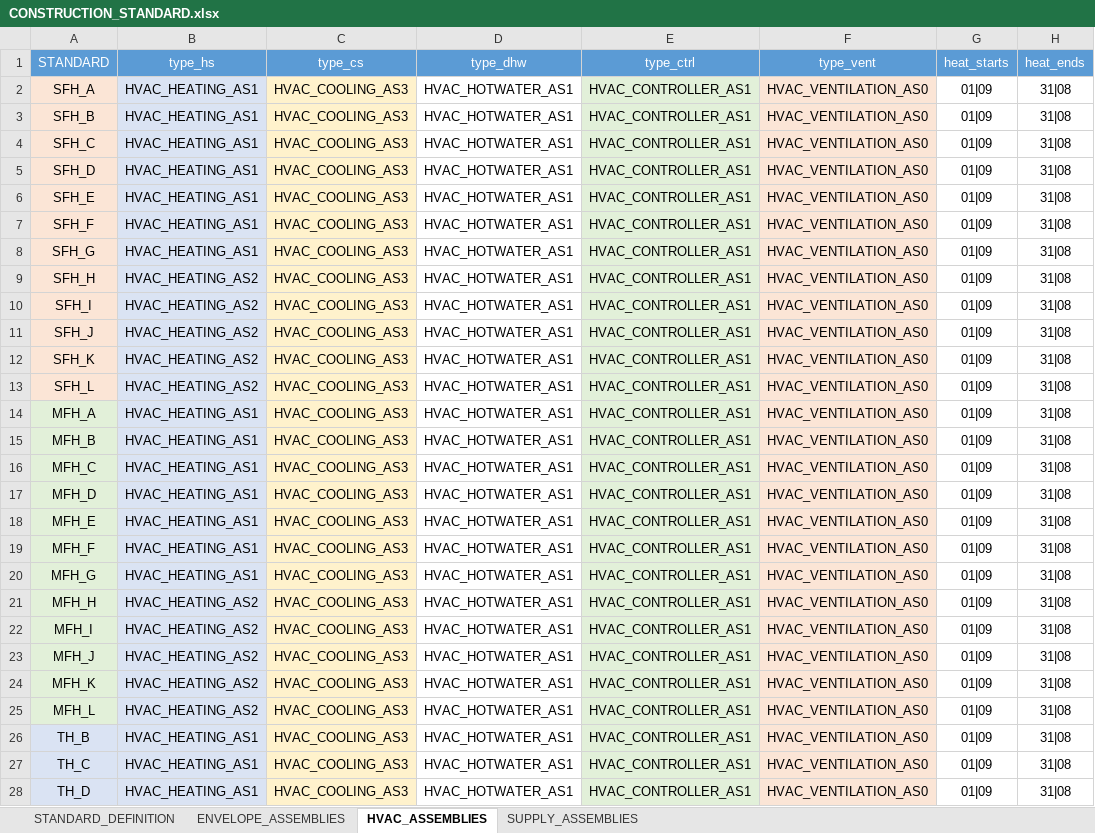
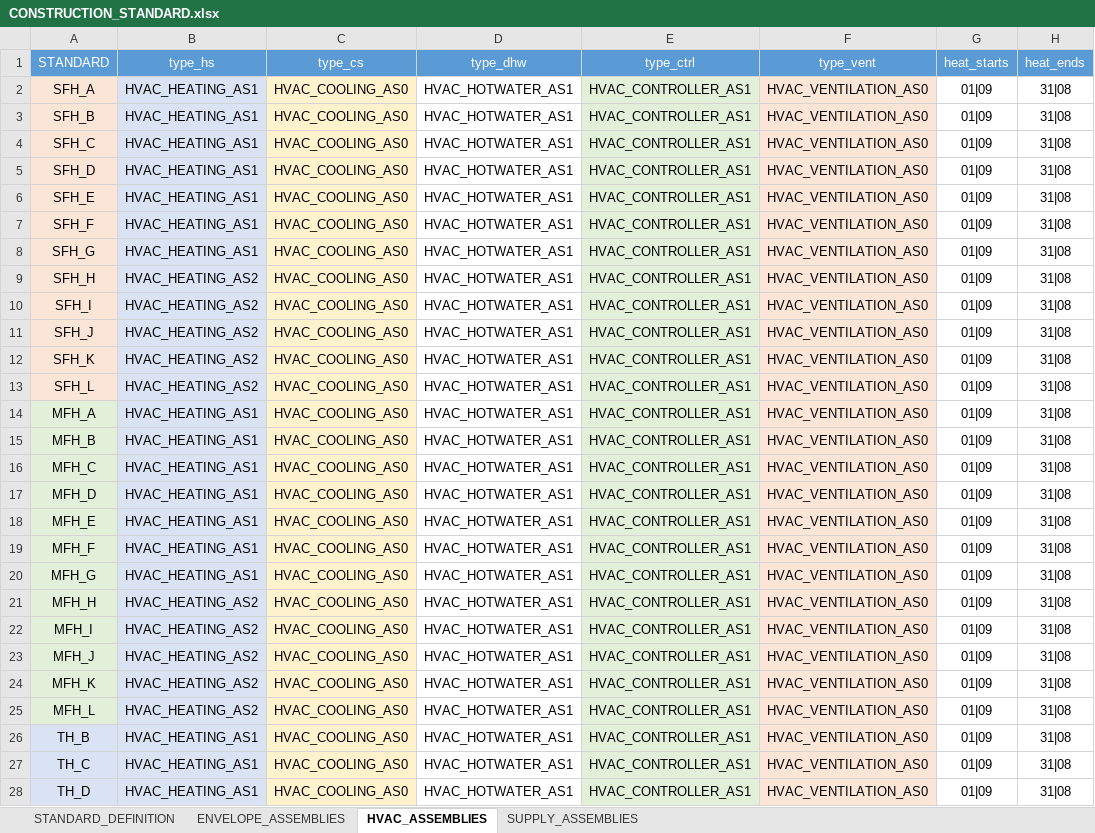
Before and after one commit to architecture-building-systems/CityEnergyAnalyst, an Excel workbook: cea/databases/DE/archetypes/CONSTRUCTION_STANDARD.xlsx, sheet HVAC_ASSEMBLIES, drawn as a sheet; only a part is shown; values as stored, in another font and other column widths than the file's, no borders; the diff covers the shown part only; the diff names each change by its address in the sheet, - before the commit and + after, or states it on an @@ line.

Commit message:
Update CONSTRUCTION_STANDARD with "none" HVAC cooling

```diff
--- a/cea/databases/DE/archetypes/CONSTRUCTION_STANDARD.xlsx (sheet HVAC_ASSEMBLIES)
+++ b/cea/databases/DE/archetypes/CONSTRUCTION_STANDARD.xlsx (sheet HVAC_ASSEMBLIES)
-C2:C28 (type_cs): HVAC_COOLING_AS3
+C2:C28 (type_cs): HVAC_COOLING_AS0
```
Also changed, not shown: 159 edited cells and cell formats elsewhere in this sheet.
